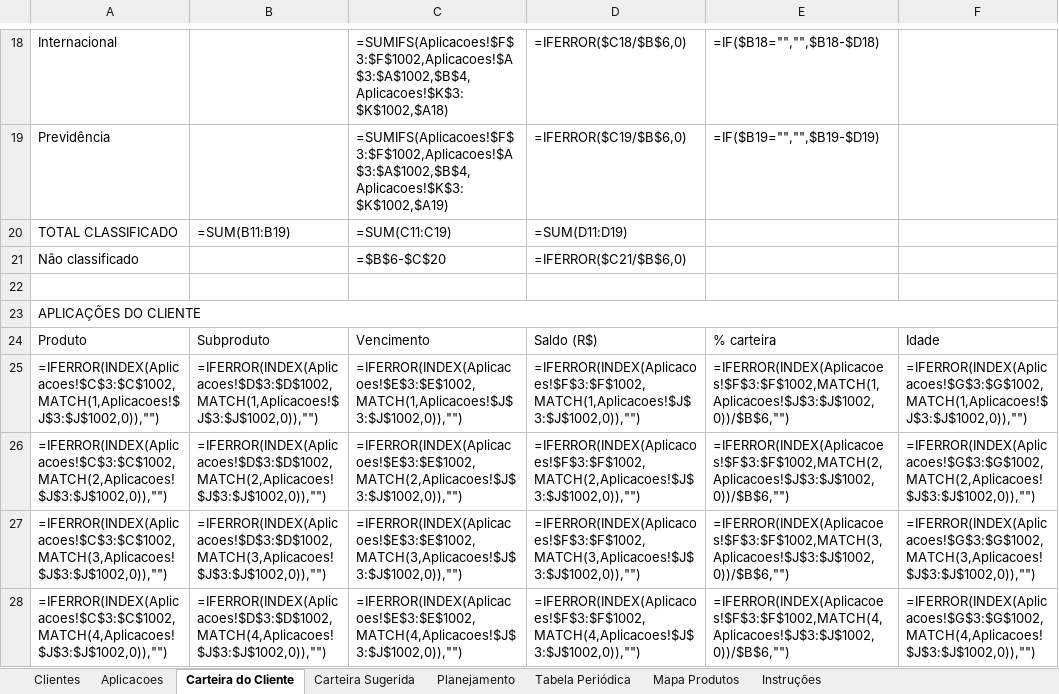
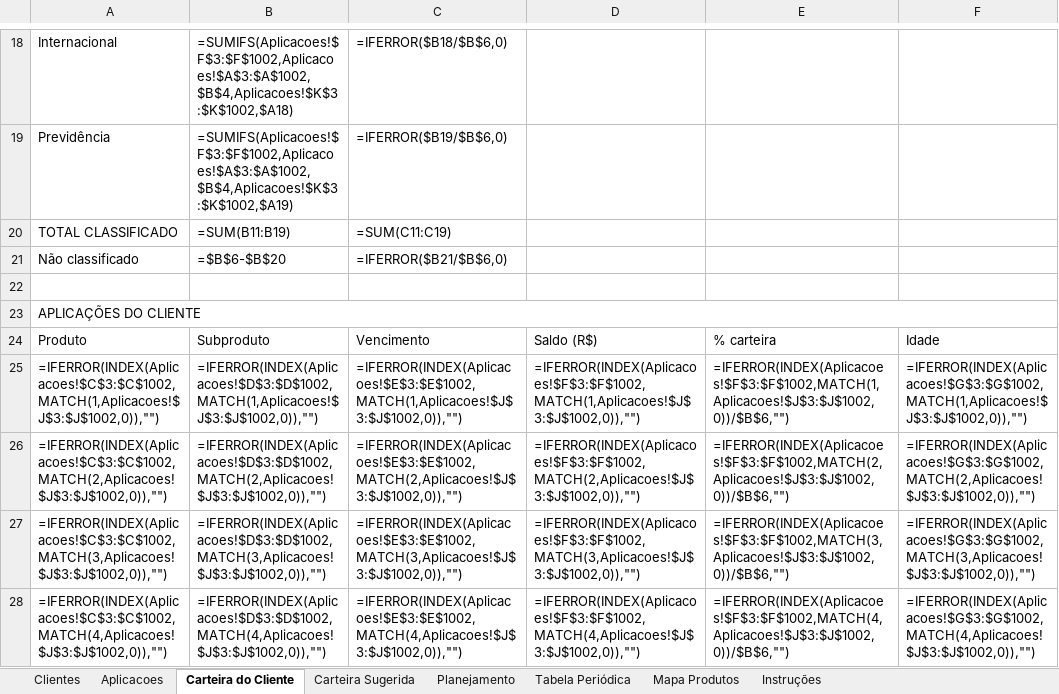
Before and after one commit to alexandremaia22/Planilha, an Excel workbook: gestao_carteiras.xlsx, sheet Carteira do Cliente, drawn as a sheet; only a part is shown, gaps mark what is left out; values as stored, in another font and other column widths than the file's, no cell formats; formulas without a stored value are shown as written; charts and pictures and conditional formats not drawn; the diff covers the shown part only; the diff names each change by its address in the sheet, - before the commit and + after, or states it on an @@ line.

```diff
--- a/gestao_carteiras.xlsx (sheet Carteira do Cliente)
+++ b/gestao_carteiras.xlsx (sheet Carteira do Cliente)
-B18: (empty)
+B18: =SUMIFS(Aplicacoes!$F$3:$F$1002,Aplicacoes!$A$3:$A$1002,$B$4,Aplicacoes!$K$3:$K$1002,$A18)
-C18: =SUMIFS(Aplicacoes!$F$3:$F$1002,Aplicacoes!$A$3:$A$1002,$B$4,Aplicacoes!$K$3:$K$1002,$A18)
+C18: =IFERROR($B18/$B$6,0)
-D18: =IFERROR($C18/$B$6,0)
+D18: (empty)
-E18: =IF($B18="","",$B18-$D18)
+E18: (empty)
-B19: (empty)
+B19: =SUMIFS(Aplicacoes!$F$3:$F$1002,Aplicacoes!$A$3:$A$1002,$B$4,Aplicacoes!$K$3:$K$1002,$A19)
-C19: =SUMIFS(Aplicacoes!$F$3:$F$1002,Aplicacoes!$A$3:$A$1002,$B$4,Aplicacoes!$K$3:$K$1002,$A19)
+C19: =IFERROR($B19/$B$6,0)
-D19: =IFERROR($C19/$B$6,0)
+D19: (empty)
-E19: =IF($B19="","",$B19-$D19)
+E19: (empty)
-D20: =SUM(D11:D19)
+D20: (empty)
-B21: (empty)
+B21: =$B$6-$B$20
-C21: =$B$6-$C$20
+C21: =IFERROR($B21/$B$6,0)
-D21: =IFERROR($C21/$B$6,0)
+D21: (empty)
```
Also changed, not shown: 32 edited cells elsewhere in this sheet, sheet Aplicacoes, sheet Carteira Sugerida, sheet Mapa Produtos, sheet Instruções, cell formats, hidden cells, charts or pictures, 1 other file.
